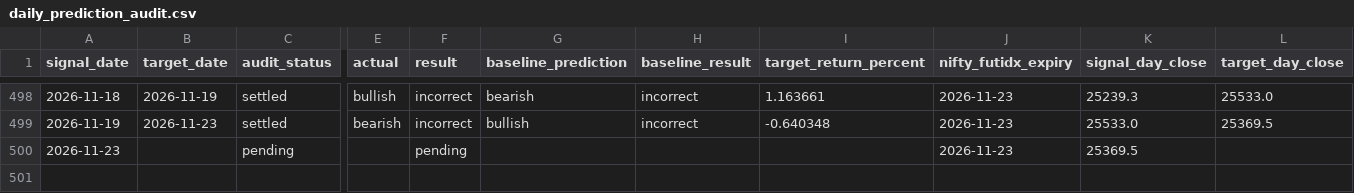
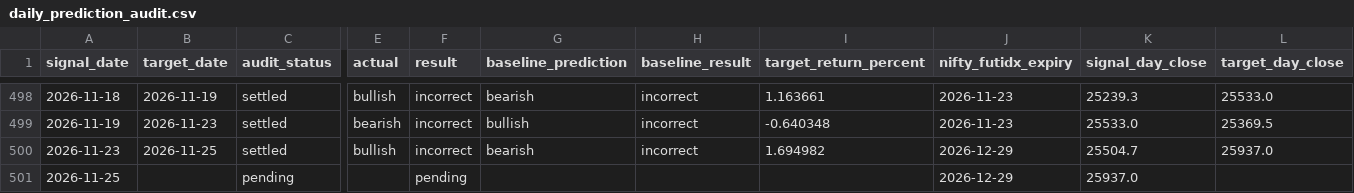
Before and after one commit to naveenm2020it-glitch/MarketIntelligence, a CSV file: data/audit/daily_prediction_audit.csv, drawn as a sheet; only a part is shown, gaps mark what is left out; rows hold the shown columns only; the diff covers the shown part only; the diff names each change by its address in the sheet, - before the commit and + after, or states it on an @@ line.

```diff
--- a/data/audit/daily_prediction_audit.csv
+++ b/data/audit/daily_prediction_audit.csv
-B500 (target_date): (empty)
+B500 (target_date): 2026-11-25
-C500 (audit_status): pending
+C500 (audit_status): settled
-E500 (actual): (empty)
+E500 (actual): bullish
-F500 (result): pending
+F500 (result): incorrect
-G500 (baseline_prediction): (empty)
+G500 (baseline_prediction): bearish
-H500 (baseline_result): (empty)
+H500 (baseline_result): incorrect
-I500 (target_return_percent): (empty)
+I500 (target_return_percent): 1.694982
-J500 (nifty_futidx_expiry): 2026-11-23
+J500 (nifty_futidx_expiry): 2026-12-29
-K500 (signal_day_close): 25369.5
+K500 (signal_day_close): 25504.7
-L500 (target_day_close): (empty)
+L500 (target_day_close): 25937.0
+row 501: 2026-11-25 |  | pending |  | pending |  |  |  | 2026-12-29 | 25937.0
```
Also changed, not shown: 1 edited cell elsewhere in this file, 8 other files.
